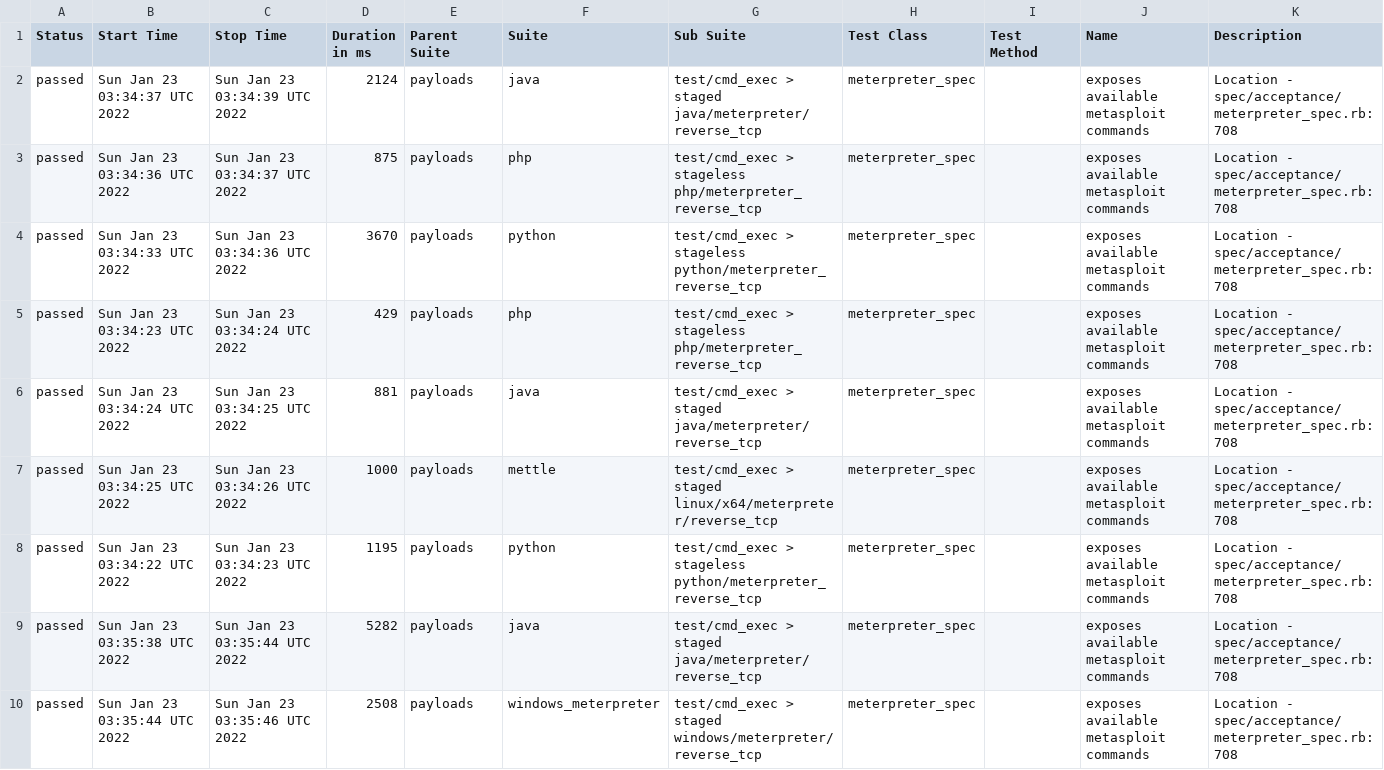
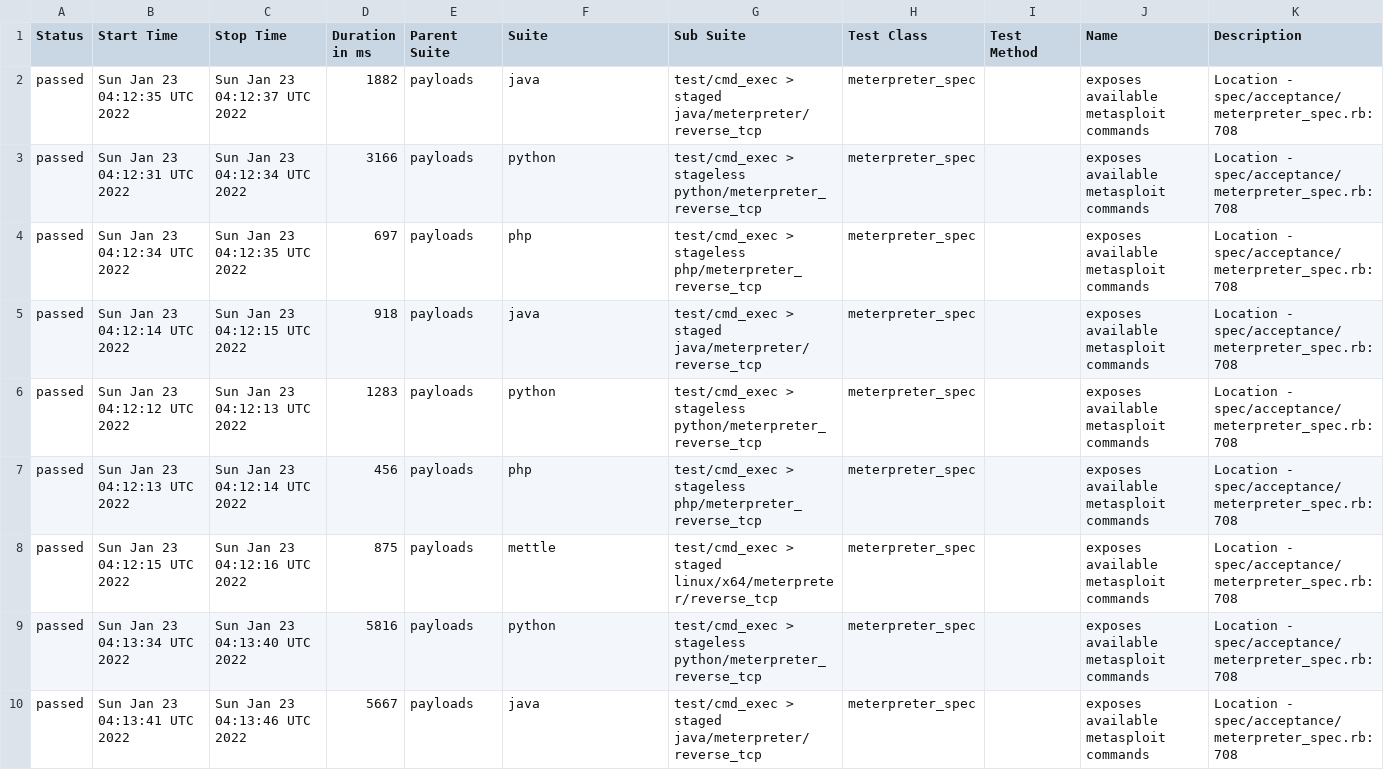
Before and after one commit to AlanFoster/metasploit-framework, a CSV file: data/suites.csv, drawn as a sheet; only a part is shown; the diff covers the shown part only.

```diff
--- a/data/suites.csv
+++ b/data/suites.csv
@@ -1,10 +1,10 @@
 "Status","Start Time","Stop Time","Duration in ms","Parent Suite","Suite","Sub Suite","Test Class","Test Method","Name","Description"
-"passed","Sun Jan 23 03:34:37 UTC 2022","Sun Jan 23 03:34:39 UTC 2022","2124","payloads","java","test/cmd_exec > staged java/meterpreter/reverse_tcp","meterpreter_spec","","exposes available metasploit commands","Location - spec/acceptance/meterpreter_spec.rb:708"
-"passed","Sun Jan 23 03:34:36 UTC 2022","Sun Jan 23 03:34:37 UTC 2022","875","payloads","php","test/cmd_exec > stageless php/meterpreter_reverse_tcp","meterpreter_spec","","exposes available metasploit commands","Location - spec/acceptance/meterpreter_spec.rb:708"
-"passed","Sun Jan 23 03:34:33 UTC 2022","Sun Jan 23 03:34:36 UTC 2022","3670","payloads","python","test/cmd_exec > stageless python/meterpreter_reverse_tcp","meterpreter_spec","","exposes available metasploit commands","Location - spec/acceptance/meterpreter_spec.rb:708"
-"passed","Sun Jan 23 03:34:23 UTC 2022","Sun Jan 23 03:34:24 UTC 2022","429","payloads","php","test/cmd_exec > stageless php/meterpreter_reverse_tcp","meterpreter_spec","","exposes available metasploit commands","Location - spec/acceptance/meterpreter_spec.rb:708"
-"passed","Sun Jan 23 03:34:24 UTC 2022","Sun Jan 23 03:34:25 UTC 2022","881","payloads","java","test/cmd_exec > staged java/meterpreter/reverse_tcp","meterpreter_spec","","exposes available metasploit commands","Location - spec/acceptance/meterpreter_spec.rb:708"
-"passed","Sun Jan 23 03:34:25 UTC 2022","Sun Jan 23 03:34:26 UTC 2022","1000","payloads","mettle","test/cmd_exec > staged linux/x64/meterpreter/reverse_tcp","meterpreter_spec","","exposes available metasploit commands","Location - spec/acceptance/meterpreter_spec.rb:708"
-"passed","Sun Jan 23 03:34:22 UTC 2022","Sun Jan 23 03:34:23 UTC 2022","1195","payloads","python","test/cmd_exec > stageless python/meterpreter_reverse_tcp","meterpreter_spec","","exposes available metasploit commands","Location - spec/acceptance/meterpreter_spec.rb:708"
-"passed","Sun Jan 23 03:35:38 UTC 2022","Sun Jan 23 03:35:44 UTC 2022","5282","payloads","java","test/cmd_exec > staged java/meterpreter/reverse_tcp","meterpreter_spec","","exposes available metasploit commands","Location - spec/acceptance/meterpreter_spec.rb:708"
-"passed","Sun Jan 23 03:35:44 UTC 2022","Sun Jan 23 03:35:46 UTC 2022","2508","payloads","windows_meterpreter","test/cmd_exec > staged windows/meterpreter/reverse_tcp","meterpreter_spec","","exposes available metasploit commands","Location - spec/acceptance/meterpreter_spec.rb:708"
+"passed","Sun Jan 23 04:12:35 UTC 2022","Sun Jan 23 04:12:37 UTC 2022","1882","payloads","java","test/cmd_exec > staged java/meterpreter/reverse_tcp","meterpreter_spec","","exposes available metasploit commands","Location - spec/acceptance/meterpreter_spec.rb:708"
+"passed","Sun Jan 23 04:12:31 UTC 2022","Sun Jan 23 04:12:34 UTC 2022","3166","payloads","python","test/cmd_exec > stageless python/meterpreter_reverse_tcp","meterpreter_spec","","exposes available metasploit commands","Location - spec/acceptance/meterpreter_spec.rb:708"
+"passed","Sun Jan 23 04:12:34 UTC 2022","Sun Jan 23 04:12:35 UTC 2022","697","payloads","php","test/cmd_exec > stageless php/meterpreter_reverse_tcp","meterpreter_spec","","exposes available metasploit commands","Location - spec/acceptance/meterpreter_spec.rb:708"
+"passed","Sun Jan 23 04:12:14 UTC 2022","Sun Jan 23 04:12:15 UTC 2022","918","payloads","java","test/cmd_exec > staged java/meterpreter/reverse_tcp","meterpreter_spec","","exposes available metasploit commands","Location - spec/acceptance/meterpreter_spec.rb:708"
+"passed","Sun Jan 23 04:12:12 UTC 2022","Sun Jan 23 04:12:13 UTC 2022","1283","payloads","python","test/cmd_exec > stageless python/meterpreter_reverse_tcp","meterpreter_spec","","exposes available metasploit commands","Location - spec/acceptance/meterpreter_spec.rb:708"
+"passed","Sun Jan 23 04:12:13 UTC 2022","Sun Jan 23 04:12:14 UTC 2022","456","payloads","php","test/cmd_exec > stageless php/meterpreter_reverse_tcp","meterpreter_spec","","exposes available metasploit commands","Location - spec/acceptance/meterpreter_spec.rb:708"
+"passed","Sun Jan 23 04:12:15 UTC 2022","Sun Jan 23 04:12:16 UTC 2022","875","payloads","mettle","test/cmd_exec > staged linux/x64/meterpreter/reverse_tcp","meterpreter_spec","","exposes available metasploit commands","Location - spec/acceptance/meterpreter_spec.rb:708"
+"passed","Sun Jan 23 04:13:34 UTC 2022","Sun Jan 23 04:13:40 UTC 2022","5816","payloads","python","test/cmd_exec > stageless python/meterpreter_reverse_tcp","meterpreter_spec","","exposes available metasploit commands","Location - spec/acceptance/meterpreter_spec.rb:708"
+"passed","Sun Jan 23 04:13:41 UTC 2022","Sun Jan 23 04:13:46 UTC 2022","5667","payloads","java","test/cmd_exec > staged java/meterpreter/reverse_tcp","meterpreter_spec","","exposes available metasploit commands","Location - spec/acceptance/meterpreter_spec.rb:708"
```
Also changed, not shown: 10 edited cells elsewhere in this file, 36 other files.
